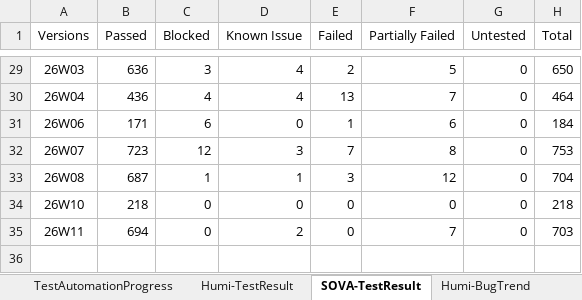
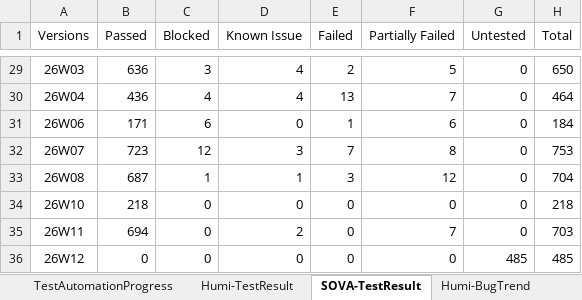
Before and after one commit to whsu45/CycleView, an Excel workbook: data/SDET_SQA_DATA.xlsx, sheet SOVA-TestResult, drawn as a sheet; only a part is shown, gaps mark what is left out; values as stored, in another font and other column widths than the file's, no borders; charts and pictures and table styles not drawn; the diff names each change by its address in the sheet, - before the commit and + after, or states it on an @@ line.

```diff
--- a/data/SDET_SQA_DATA.xlsx (sheet SOVA-TestResult)
+++ b/data/SDET_SQA_DATA.xlsx (sheet SOVA-TestResult)
+row 36: 26W12 | 0 | 0 | 0 | 0 | 0 | 485 | 485
```
Also changed, not shown: sheet SOVA-BugTrend, sheet Humi-BugTrend, sheet TestAutomationProgress, sheet Humi-TestResult, sheet SOVA-UIAutomation, charts or pictures, 3 other files.
